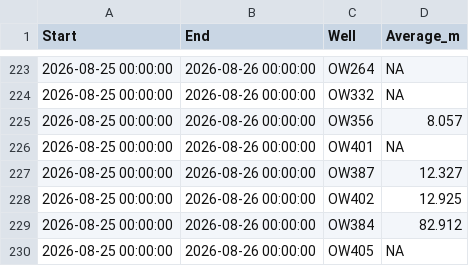
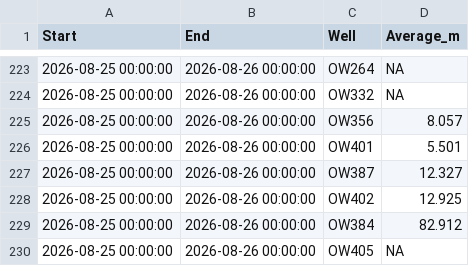
Before and after one commit to TOTA-git/TOTA-Water-Dashboard, a CSV file: data/cache/df_groundwater.csv, drawn as a sheet; only a part is shown, gaps mark what is left out.

```diff
--- a/data/cache/df_groundwater.csv
+++ b/data/cache/df_groundwater.csv
@@ -225,3 +225,3 @@ Start,End,Well,Average_m
 2026-08-25 00:00:00,2026-08-26 00:00:00,OW356,8.057
-2026-08-25 00:00:00,2026-08-26 00:00:00,OW401,NA
+2026-08-25 00:00:00,2026-08-26 00:00:00,OW401,5.501
 2026-08-25 00:00:00,2026-08-26 00:00:00,OW387,12.327
```
Also changed, not shown: data/cache/df_stream_temp.csv, data/cache/refresh_log.csv.
